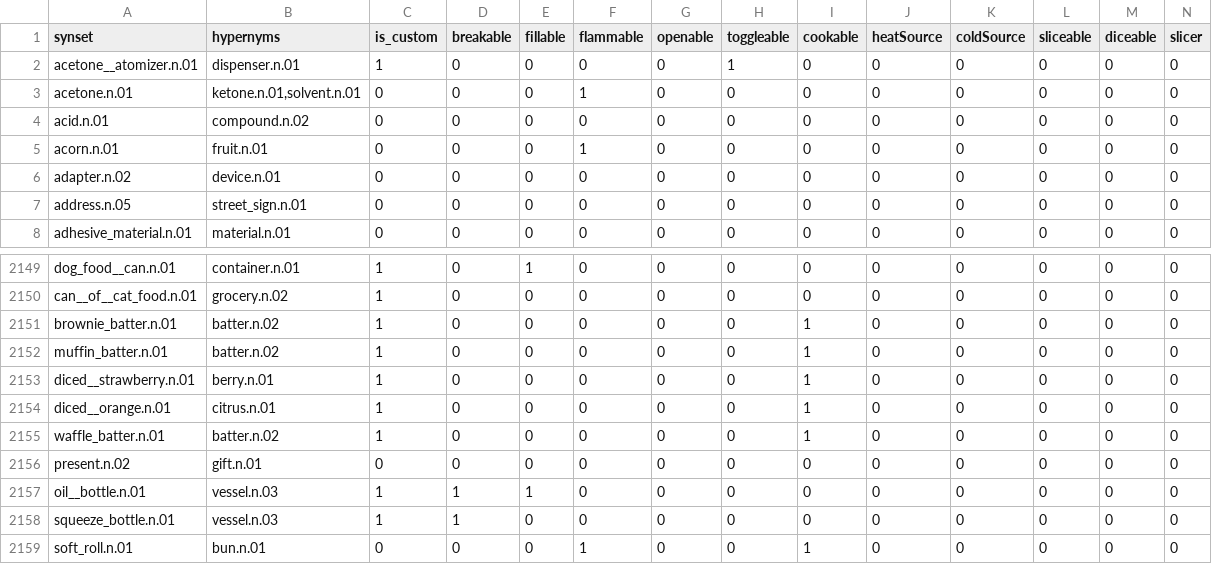
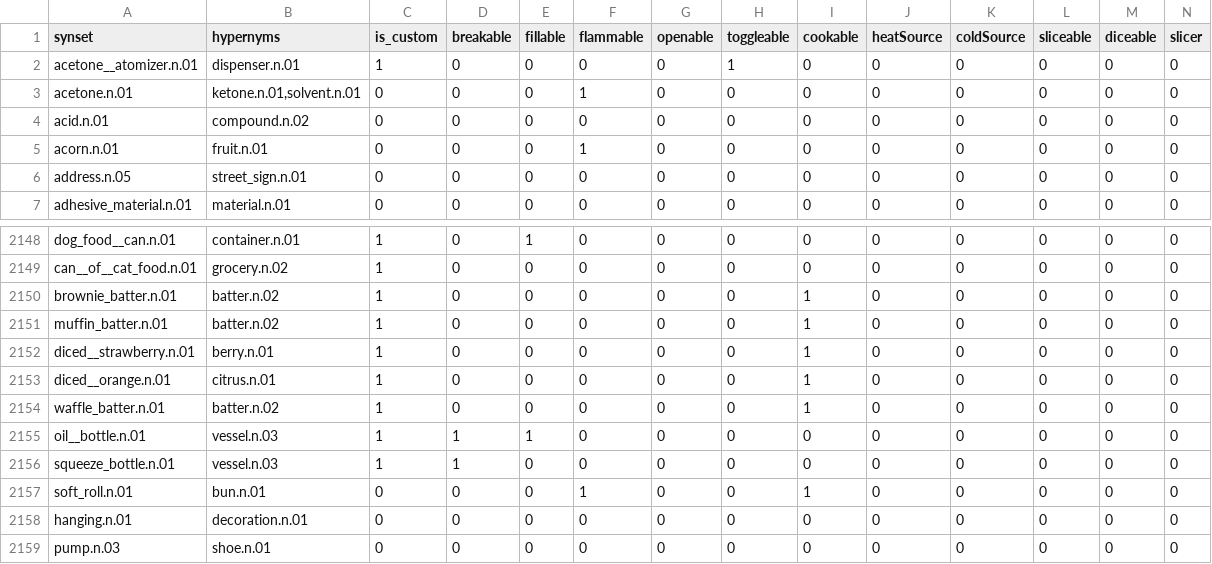
Before and after one commit to StanfordVL/OmniGibson, a CSV file: asset_pipeline/metadata/synset_property.csv, drawn as a sheet; only a part is shown, gaps mark what is left out; the shorter side is filled out with more unchanged rows; rows hold the shown columns only; the diff names each change by its address in the sheet, - before the commit and + after, or states it on an @@ line.

```diff
--- a/asset_pipeline/metadata/synset_property.csv
+++ b/asset_pipeline/metadata/synset_property.csv
-row 6: adapter.n.02 | device.n.01 | 0 | 0 | 0 | 0 | 0 | 0 | 0 | 0 | 0 | 0 | 0 | 0
-row 2156: present.n.02 | gift.n.01 | 0 | 0 | 0 | 0 | 0 | 0 | 0 | 0 | 0 | 0 | 0 | 0
```
